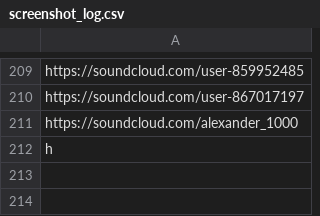
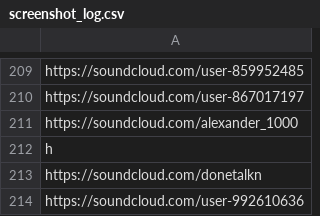
Before and after one commit to Timezone-design/Soundcloud-scraper-bs4-selenium-python, a CSV file: screenshot_txt/screenshot_log.csv, drawn as a sheet; only a part is shown, gaps mark what is left out.

```diff
--- a/screenshot_txt/screenshot_log.csv
+++ b/screenshot_txt/screenshot_log.csv
@@ -212 +212,3 @@ https://soundcloud.com/alexander_1000,,
 h,,
+https://soundcloud.com/donetalkn
+https://soundcloud.com/user-992610636
```
Also changed, not shown: csv/Coupon Codes.csv, csv/Rappers with Email updated.csv, 9 other files.
